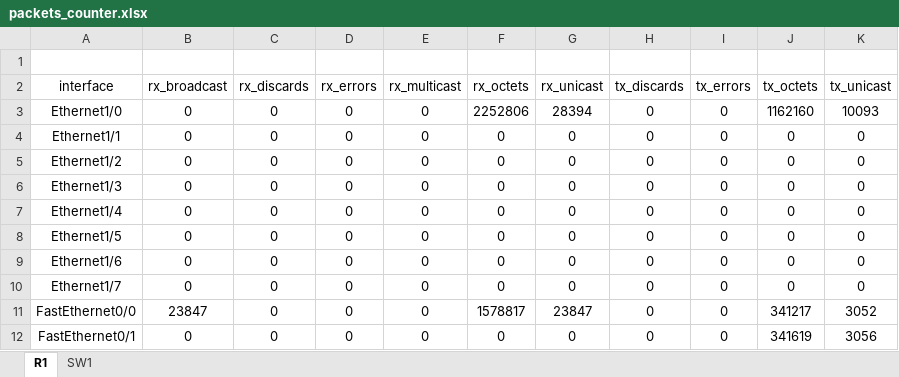
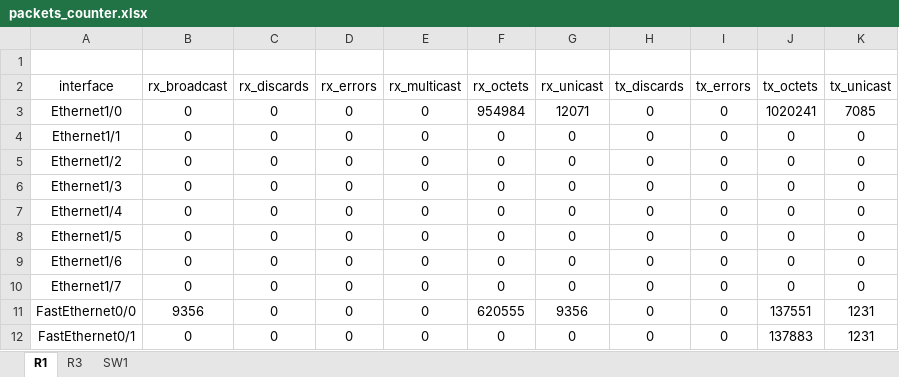
Before and after one commit to macaktom/network-automation-nornir, an Excel workbook: export/excel/packets_counter.xlsx, sheet R1, drawn as a sheet; values as stored, in another font and other column widths than the file's, no borders; the diff names each change by its address in the sheet, - before the commit and + after, or states it on an @@ line.

```diff
--- a/export/excel/packets_counter.xlsx (sheet R1)
+++ b/export/excel/packets_counter.xlsx (sheet R1)
+sheet tab: R3
-F3 (rx_octets): 2252806
+F3 (rx_octets): 954984
-G3 (rx_unicast): 28394
+G3 (rx_unicast): 12071
-J3 (tx_octets): 1162160
+J3 (tx_octets): 1020241
-K3 (tx_unicast): 10093
+K3 (tx_unicast): 7085
-B11 (rx_broadcast): 23847
+B11 (rx_broadcast): 9356
-F11 (rx_octets): 1578817
+F11 (rx_octets): 620555
-G11 (rx_unicast): 23847
+G11 (rx_unicast): 9356
-J11 (tx_octets): 341217
+J11 (tx_octets): 137551
-K11 (tx_unicast): 3052
+K11 (tx_unicast): 1231
-J12 (tx_octets): 341619
+J12 (tx_octets): 137883
-K12 (tx_unicast): 3056
+K12 (tx_unicast): 1231
```
Also changed, not shown: sheet SW1, export/excel/facts.xlsx, 21 other files.
